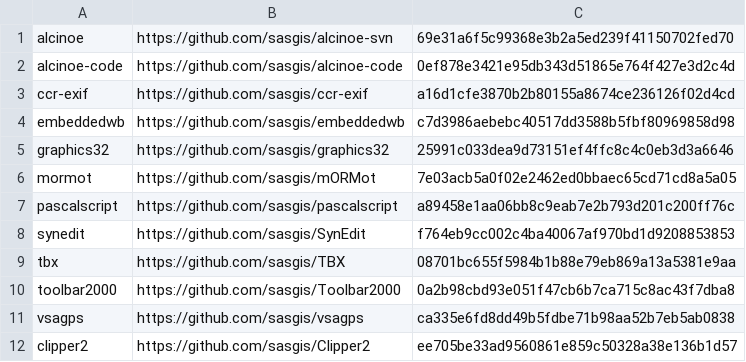
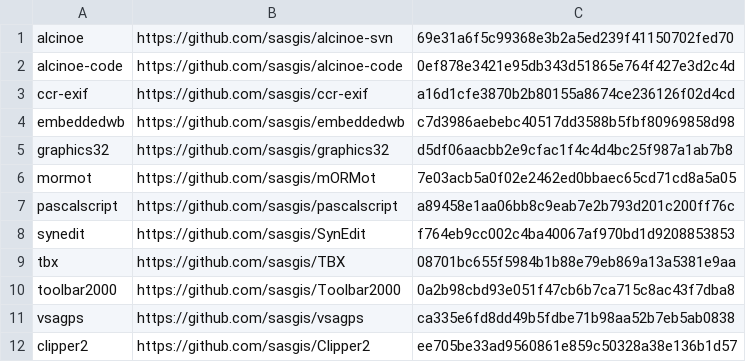
Before and after one commit to sasgis/sas.requires, a CSV file: update.csv, drawn as a sheet.

```diff
--- a/update.csv
+++ b/update.csv
@@ -4,3 +4,3 @@ ccr-exif,https://github.com/sasgis/ccr-exif,a16d1cfe3870b2b80155a8674ce236126f02
 embeddedwb,https://github.com/sasgis/embeddedwb,c7d3986aebebc40517dd3588b5fbf80969858d98
-graphics32,https://github.com/sasgis/graphics32,25991c033dea9d73151ef4ffc8c4c0eb3d3a6646
+graphics32,https://github.com/sasgis/graphics32,d5df06aacbb2e9cfac1f4c4d4bc25f987a1ab7b8
 mormot,https://github.com/sasgis/mORMot,7e03acb5a0f02e2462ed0bbaec65cd71cd8a5a05
```
Also changed, not shown: 2 other files.
